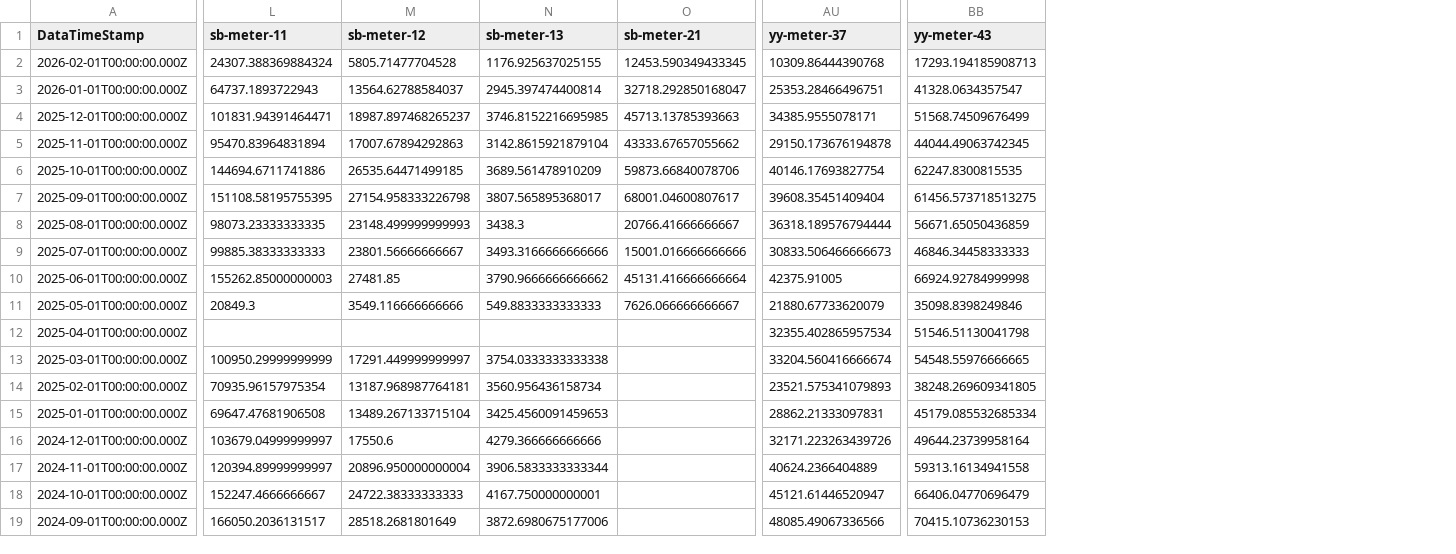
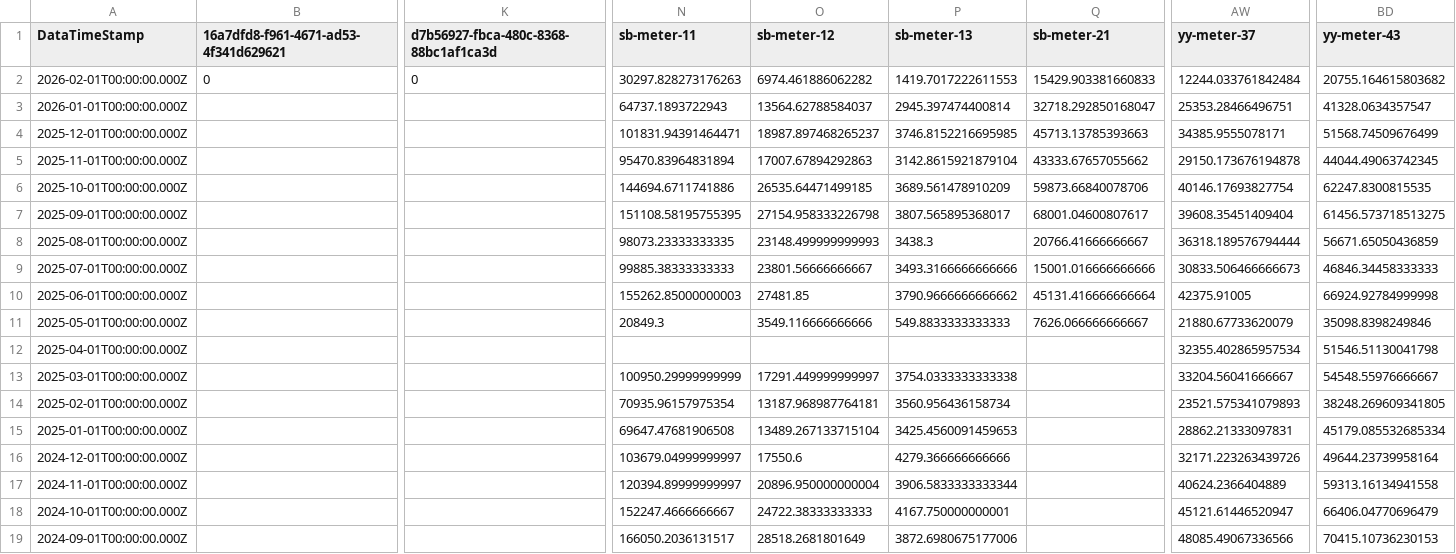
Before and after one commit to homesin/pwr, a CSV file: output.csv, drawn as a sheet; only a part is shown, gaps mark what is left out; addresses are those after the commit; the diff covers the shown part only; the diff names each change by its address in the sheet, - before the commit and + after, or states it on an @@ line.

Commit message:
202602240200

```diff
--- a/output.csv
+++ b/output.csv
+column B, rows 1-2: 16a7dfd8-f961-4671-ad53-4f341d629621 | 0
+column K, rows 1-2: d7b56927-fbca-480c-8368-88bc1af1ca3d | 0
-N2 (sb-meter-11): 24307.388369884324
+N2 (sb-meter-11): 30297.828273176263
-O2 (sb-meter-12): 5805.71477704528
+O2 (sb-meter-12): 6974.461886062282
-P2 (sb-meter-13): 1176.925637025155
+P2 (sb-meter-13): 1419.7017222611553
-Q2 (sb-meter-21): 12453.590349433345
+Q2 (sb-meter-21): 15429.903381660833
-AW2 (yy-meter-37): 10309.86444390768
+AW2 (yy-meter-37): 12244.033761842484
-BD2 (yy-meter-43): 17293.194185908713
+BD2 (yy-meter-43): 20755.164615803682
-AW13 (yy-meter-37): 33204.560416666674
+AW13 (yy-meter-37): 33204.56041666667
-BD13 (yy-meter-43): 54548.55976666665
+BD13 (yy-meter-43): 54548.55976666667
```
Also changed, not shown: 96 edited cells elsewhere in this file.
